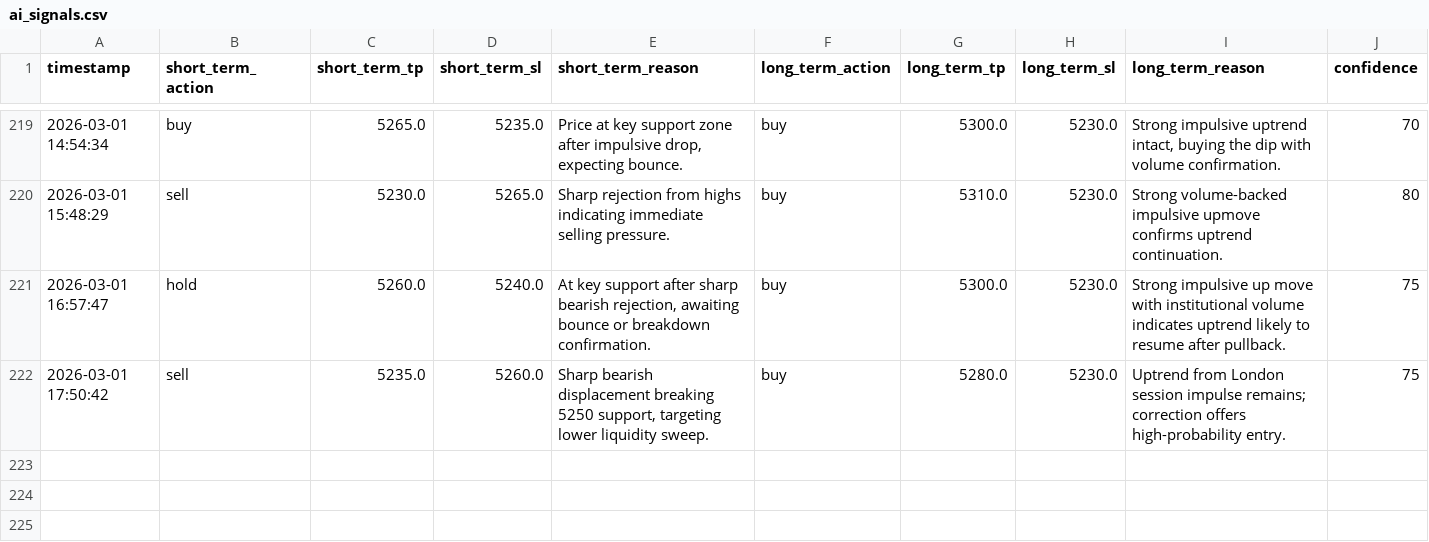
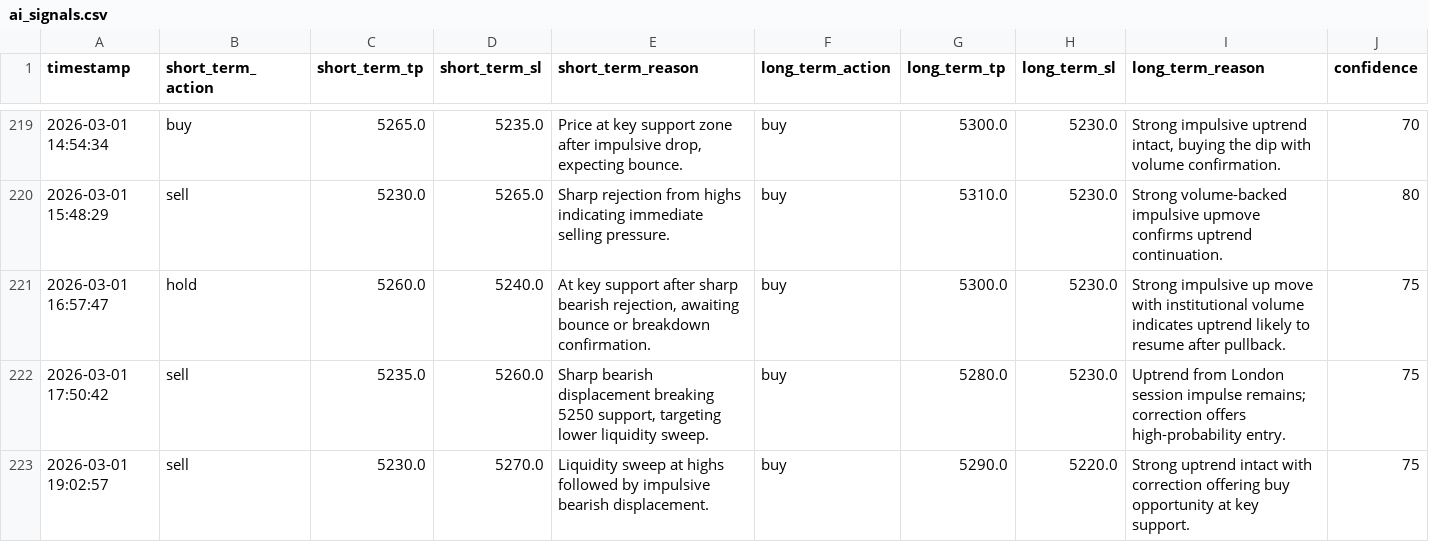
Before and after one commit to jjlabor832026-ui/ai-xau-signals, a CSV file: ai_signals.csv, drawn as a sheet; only a part is shown, gaps mark what is left out; rows hold the shown columns only; the diff names each change by its address in the sheet, - before the commit and + after, or states it on an @@ line.

```diff
--- a/ai_signals.csv
+++ b/ai_signals.csv
+row 223: 2026-03-01 19:02:57 | sell | 5230.0 | 5270.0 | Liquidity sweep at highs followed by impulsive bearish displacement. | buy | 5290.0 | 5220.0 | Strong uptrend intact with correction offering buy opportunity at key support. | 75
```
